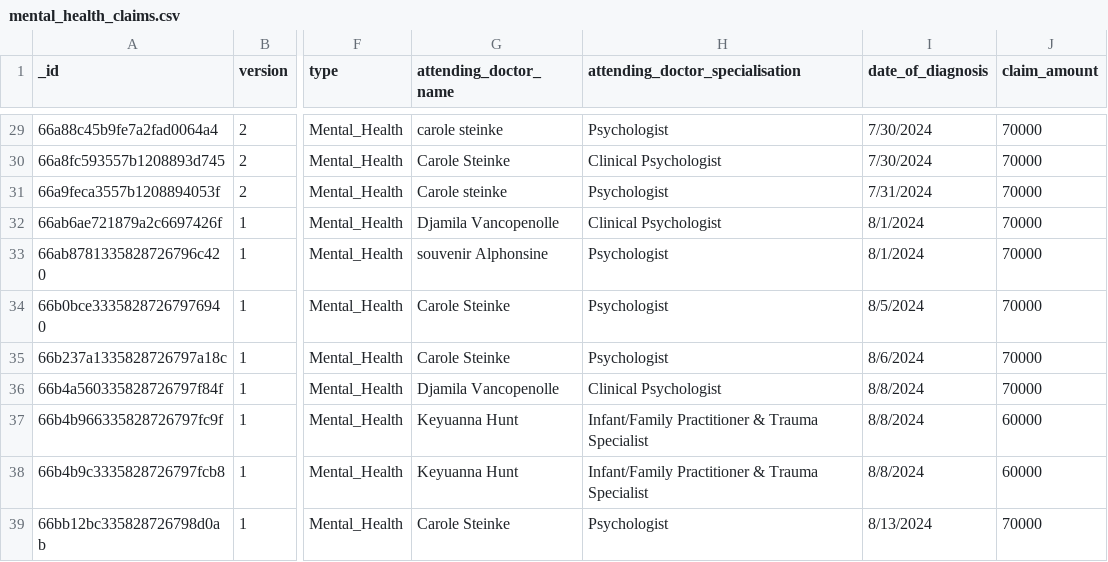
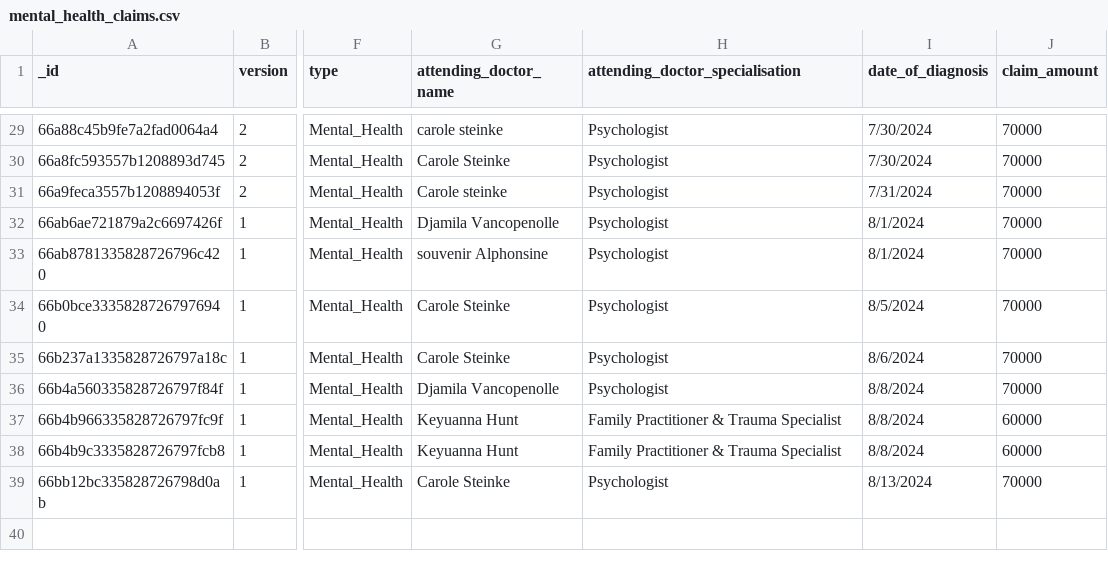
Before and after one commit to Dorcas-001/ProActiv, a CSV file: mental_health_claims.csv, drawn as a sheet; only a part is shown, gaps mark what is left out; the diff covers the shown part only; the diff names each change by its address in the sheet, - before the commit and + after, or states it on an @@ line.

```diff
--- a/mental_health_claims.csv
+++ b/mental_health_claims.csv
-H30 (attending_doctor_specialisation): Clinical Psychologist
+H30 (attending_doctor_specialisation): Psychologist
-H32 (attending_doctor_specialisation): Clinical Psychologist
+H32 (attending_doctor_specialisation): Psychologist
-H36 (attending_doctor_specialisation): Clinical Psychologist
+H36 (attending_doctor_specialisation): Psychologist
-H37:H38 (attending_doctor_specialisation): Infant/Family Practitioner & Trauma Specialist
+H37:H38 (attending_doctor_specialisation): Family Practitioner & Trauma Specialist
```
Also changed, not shown: 23 edited cells elsewhere in this file, 8 other files.
